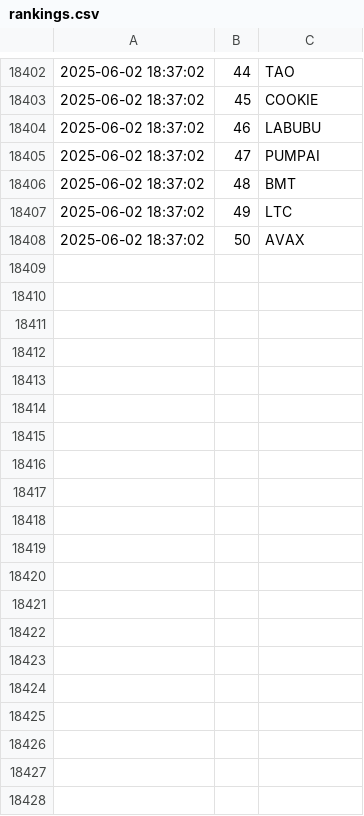
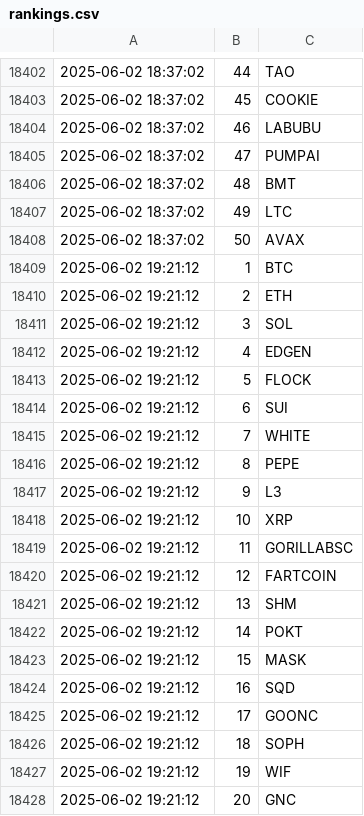
Before and after one commit to jan-mon/mexcrank, a CSV file: rankings.csv, drawn as a sheet; only a part is shown, gaps mark what is left out; the diff covers the shown part only.

```diff
--- a/rankings.csv
+++ b/rankings.csv
@@ -18408 +18408,21 @@
 2025-06-02 18:37:02,50,AVAX
+2025-06-02 19:21:12,1,BTC
+2025-06-02 19:21:12,2,ETH
+2025-06-02 19:21:12,3,SOL
+2025-06-02 19:21:12,4,EDGEN
+2025-06-02 19:21:12,5,FLOCK
+2025-06-02 19:21:12,6,SUI
+2025-06-02 19:21:12,7,WHITE
+2025-06-02 19:21:12,8,PEPE
+2025-06-02 19:21:12,9,L3
+2025-06-02 19:21:12,10,XRP
+2025-06-02 19:21:12,11,GORILLABSC
+2025-06-02 19:21:12,12,FARTCOIN
+2025-06-02 19:21:12,13,SHM
+2025-06-02 19:21:12,14,POKT
+2025-06-02 19:21:12,15,MASK
+2025-06-02 19:21:12,16,SQD
+2025-06-02 19:21:12,17,GOONC
+2025-06-02 19:21:12,18,SOPH
+2025-06-02 19:21:12,19,WIF
+2025-06-02 19:21:12,20,GNC
```
Also changed, not shown: 30 added rows elsewhere in this file.
